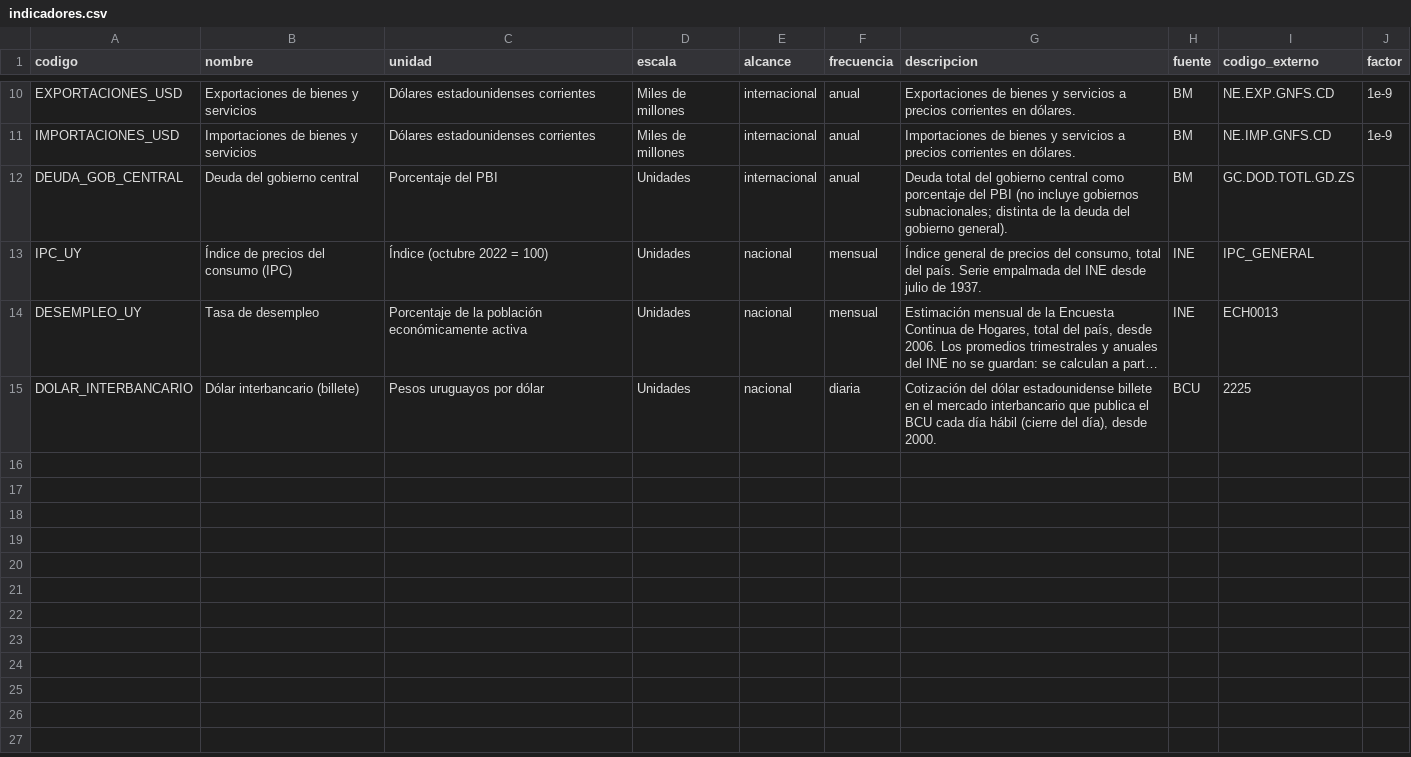
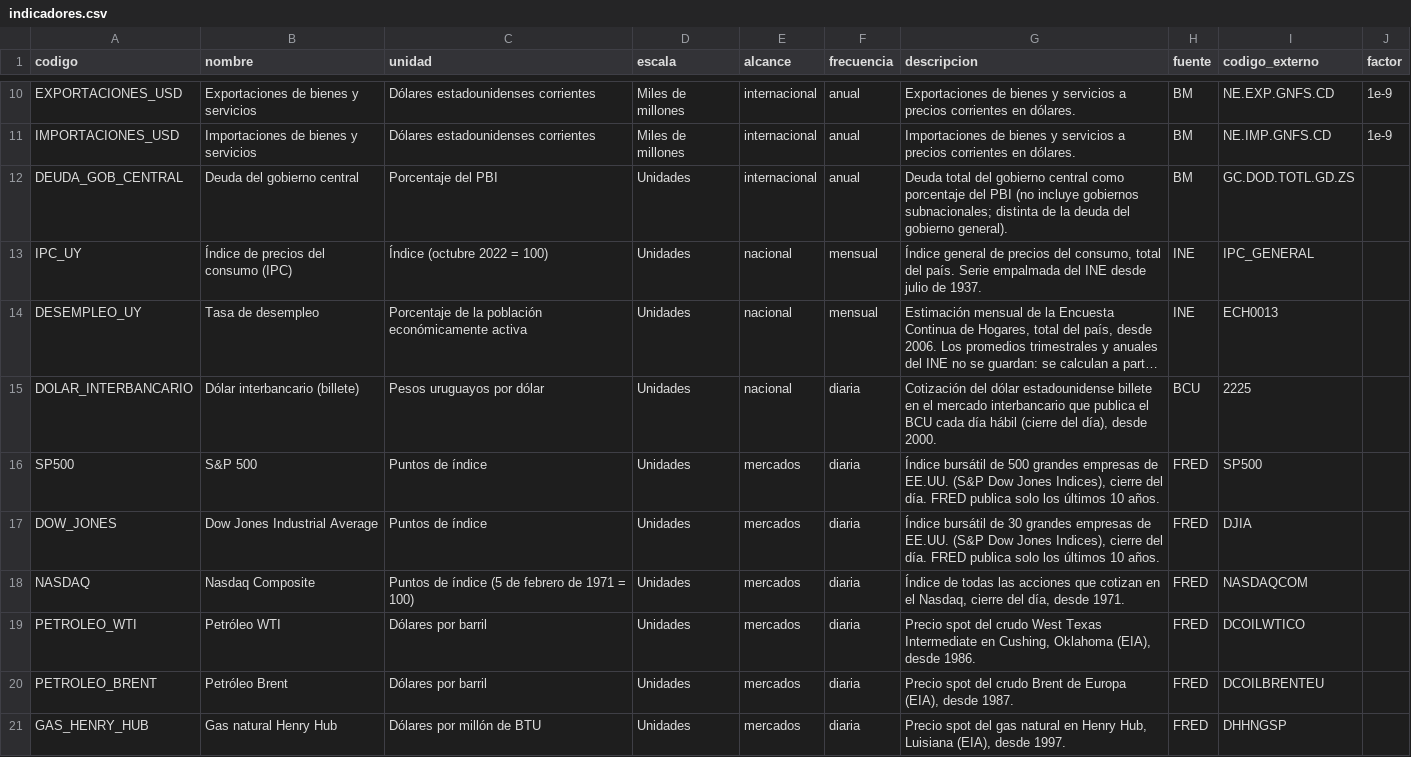
Before and after one commit to rubendario50/Extraccion-de-Datos-Economicos-, a CSV file: data/seed/indicadores.csv, drawn as a sheet; only a part is shown, gaps mark what is left out; long unchanged cells end in …; the diff names each change by its address in the sheet, - before the commit and + after, or states it on an @@ line.

```diff
--- a/data/seed/indicadores.csv
+++ b/data/seed/indicadores.csv
+row 16: SP500 | S&P 500 | Puntos de índice | Unidades | mercados | diaria | Índice bursátil de 500 grandes empresas de EE.UU. (S&P Dow Jones Indices), cierre del día. FRED publica solo los últimos 10 años. | FRED | SP500
+row 17: DOW_JONES | Dow Jones Industrial Average | Puntos de índice | Unidades | mercados | diaria | Índice bursátil de 30 grandes empresas de EE.UU. (S&P Dow Jones Indices), cierre del día. FRED publica solo los últimos 10 años. | FRED | DJIA
+row 18: NASDAQ | Nasdaq Composite | Puntos de índice (5 de febrero de 1971 = 100) | Unidades | mercados | diaria | Índice de todas las acciones que cotizan en el Nasdaq, cierre del día, desde 1971. | FRED | NASDAQCOM
+row 19: PETROLEO_WTI | Petróleo WTI | Dólares por barril | Unidades | mercados | diaria | Precio spot del crudo West Texas Intermediate en Cushing, Oklahoma (EIA), desde 1986. | FRED | DCOILWTICO
+row 20: PETROLEO_BRENT | Petróleo Brent | Dólares por barril | Unidades | mercados | diaria | Precio spot del crudo Brent de Europa (EIA), desde 1987. | FRED | DCOILBRENTEU
+row 21: GAS_HENRY_HUB | Gas natural Henry Hub | Dólares por millón de BTU | Unidades | mercados | diaria | Precio spot del gas natural en Henry Hub, Luisiana (EIA), desde 1997. | FRED | DHHNGSP
```
Also changed, not shown: 25 other files.
